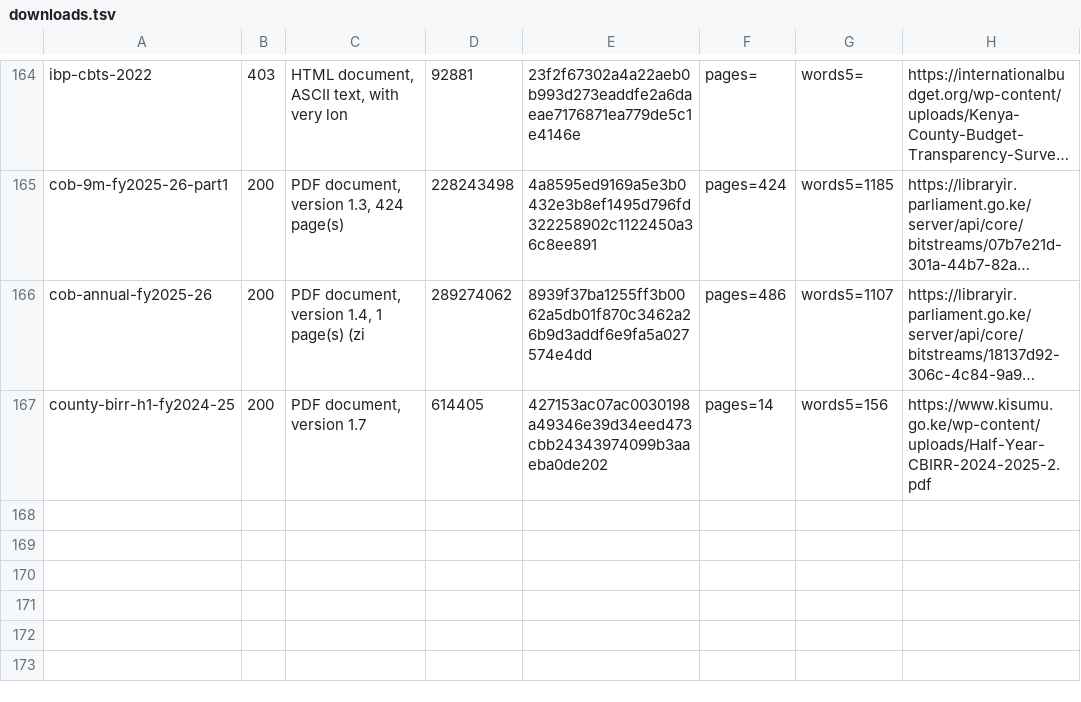
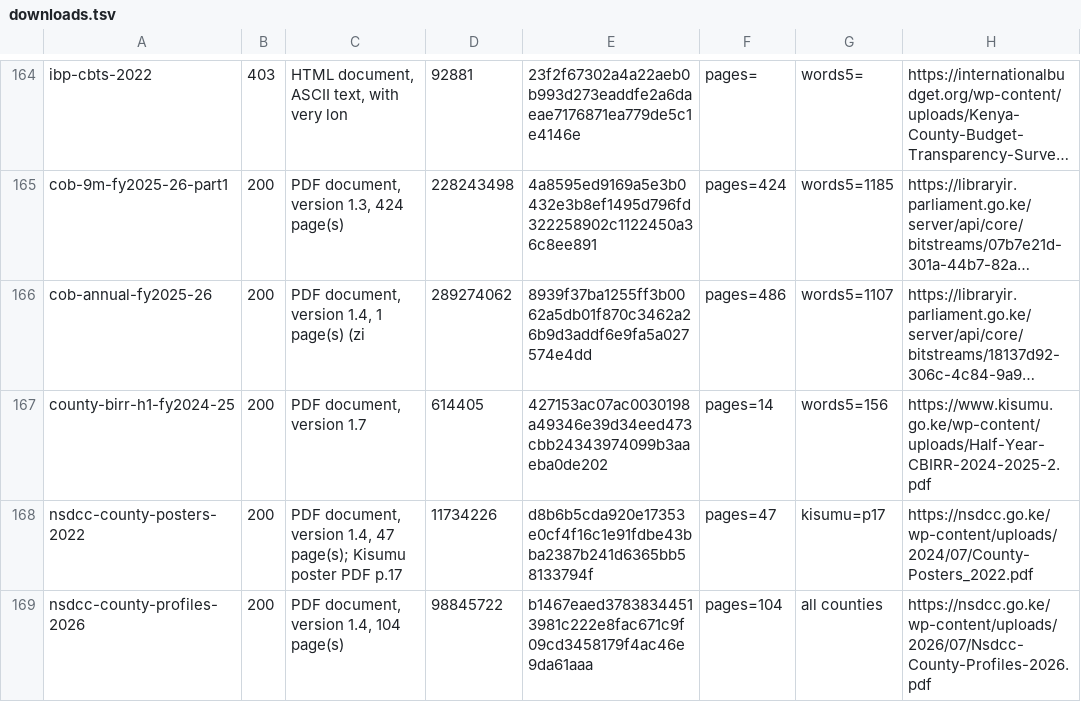
Before and after one commit to PapaDanico/Takwimu, a TSV file: docs/research/kisumu-2026-11-27/downloads.tsv, drawn as a sheet; only a part is shown, gaps mark what is left out; long unchanged cells end in …; the diff names each change by its address in the sheet, - before the commit and + after, or states it on an @@ line.

```diff
--- a/docs/research/kisumu-2026-11-27/downloads.tsv
+++ b/docs/research/kisumu-2026-11-27/downloads.tsv
+row 168: nsdcc-county-posters-2022 | 200 | PDF document, version 1.4, 47 page(s); Kisumu poster PDF p.17 | 11734226 | d8b6b5cda920e17353e0cf4f16c1e91fdbe43bba2387b241d6365bb58133794f | pages=47 | kisumu=p17 | https://nsdcc.go.ke/wp-content/uploads/2024/07/County-Posters_2022.pdf
+row 169: nsdcc-county-profiles-2026 | 200 | PDF document, version 1.4, 104 page(s) | 98845722 | b1467eaed37838344513981c222e8fac671c9f09cd3458179f4ac46e9da61aaa | pages=104 | all counties | https://nsdcc.go.ke/wp-content/uploads/2026/07/Nsdcc-County-Profiles-2026.pdf
```
Also changed, not shown: 1 other file.
